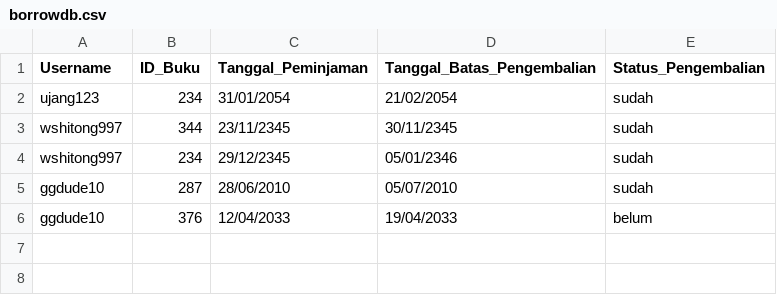
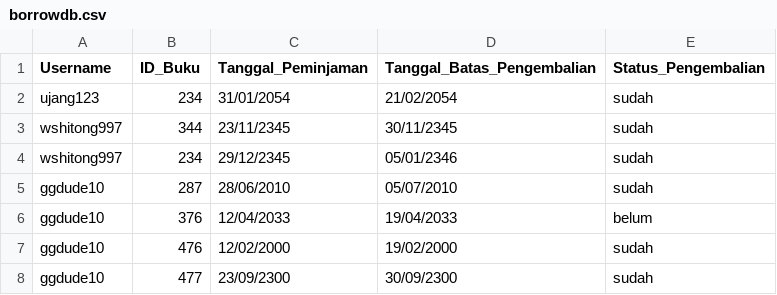
Before and after one commit to ManEnfu/wst, a CSV file: borrowdb.csv, drawn as a sheet; the diff names each change by its address in the sheet, - before the commit and + after, or states it on an @@ line.

```diff
--- a/borrowdb.csv
+++ b/borrowdb.csv
+row 7: ggdude10 | 476 | 12/02/2000 | 19/02/2000 | sudah
+row 8: ggdude10 | 477 | 23/09/2300 | 30/09/2300 | sudah
```
Also changed, not shown: bookdb.csv, 18 other files.
